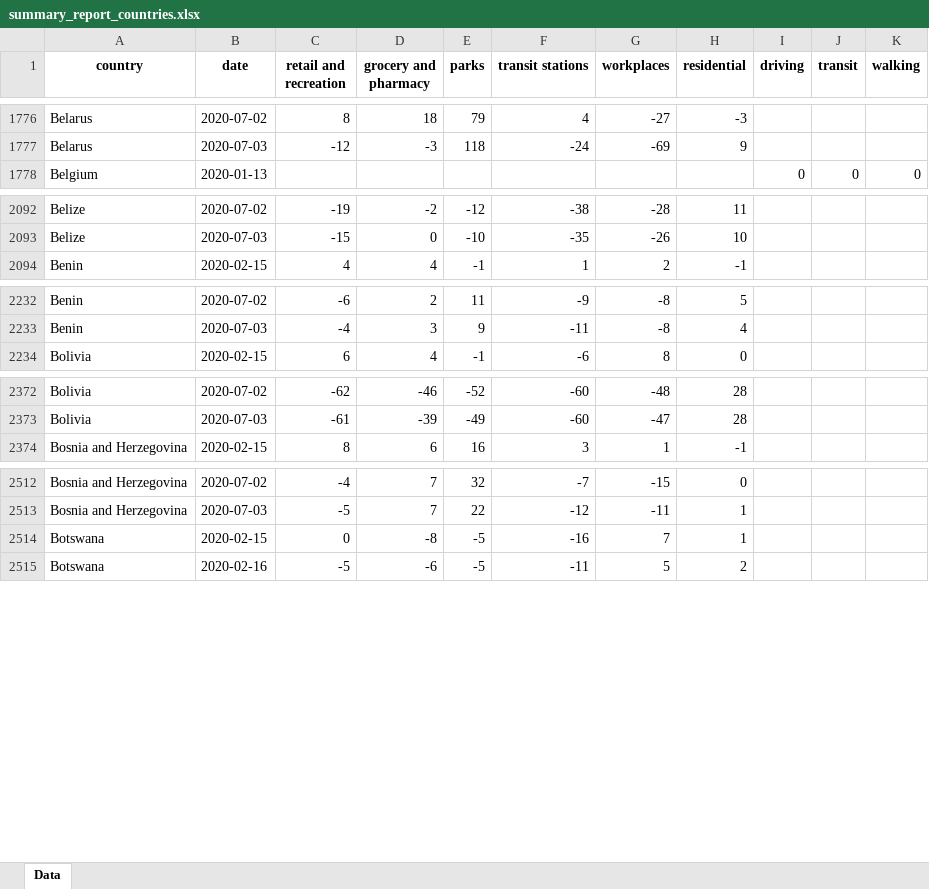
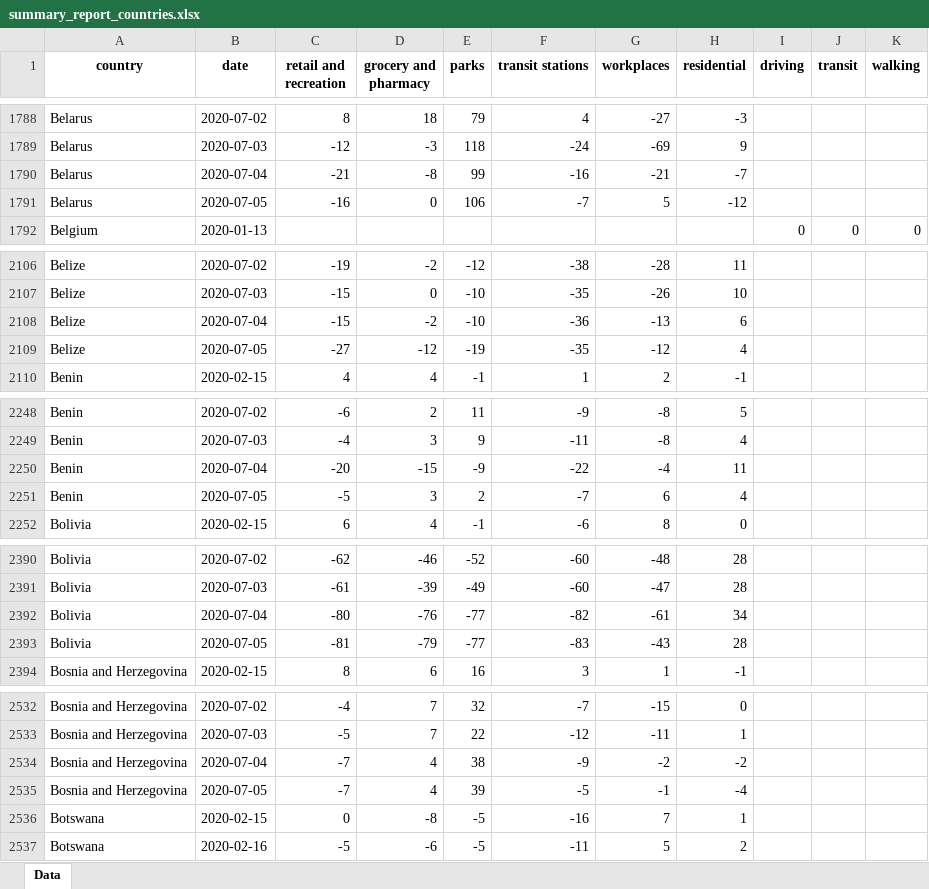
Before and after one commit to ActiveConclusion/COVID19_mobility, an Excel workbook: summary_reports/summary_report_countries.xlsx, sheet Data, drawn as a sheet; only a part is shown, gaps mark what is left out; values as stored, in another font and other column widths than the file's, no borders; the diff covers the shown part only; the diff names each change by its address in the sheet, - before the commit and + after, or states it on an @@ line.

```diff
--- a/summary_reports/summary_report_countries.xlsx (sheet Data)
+++ b/summary_reports/summary_report_countries.xlsx (sheet Data)
+row 1790: Belarus | 2020-07-04 | -21 | -8 | 99 | -16 | -21 | -7
+row 1791: Belarus | 2020-07-05 | -16 | 0 | 106 | -7 | 5 | -12
+row 2108: Belize | 2020-07-04 | -15 | -2 | -10 | -36 | -13 | 6
+row 2109: Belize | 2020-07-05 | -27 | -12 | -19 | -35 | -12 | 4
+row 2250: Benin | 2020-07-04 | -20 | -15 | -9 | -22 | -4 | 11
+row 2251: Benin | 2020-07-05 | -5 | 3 | 2 | -7 | 6 | 4
+row 2392: Bolivia | 2020-07-04 | -80 | -76 | -77 | -82 | -61 | 34
+row 2393: Bolivia | 2020-07-05 | -81 | -79 | -77 | -83 | -43 | 28
+row 2534: Bosnia and Herzegovina | 2020-07-04 | -7 | 4 | 38 | -9 | -2 | -2
+row 2535: Bosnia and Herzegovina | 2020-07-05 | -7 | 4 | 39 | -5 | -1 | -4
```
Also changed, not shown: 136 added rows and 708 edited cells elsewhere in this sheet, 6 other files.
